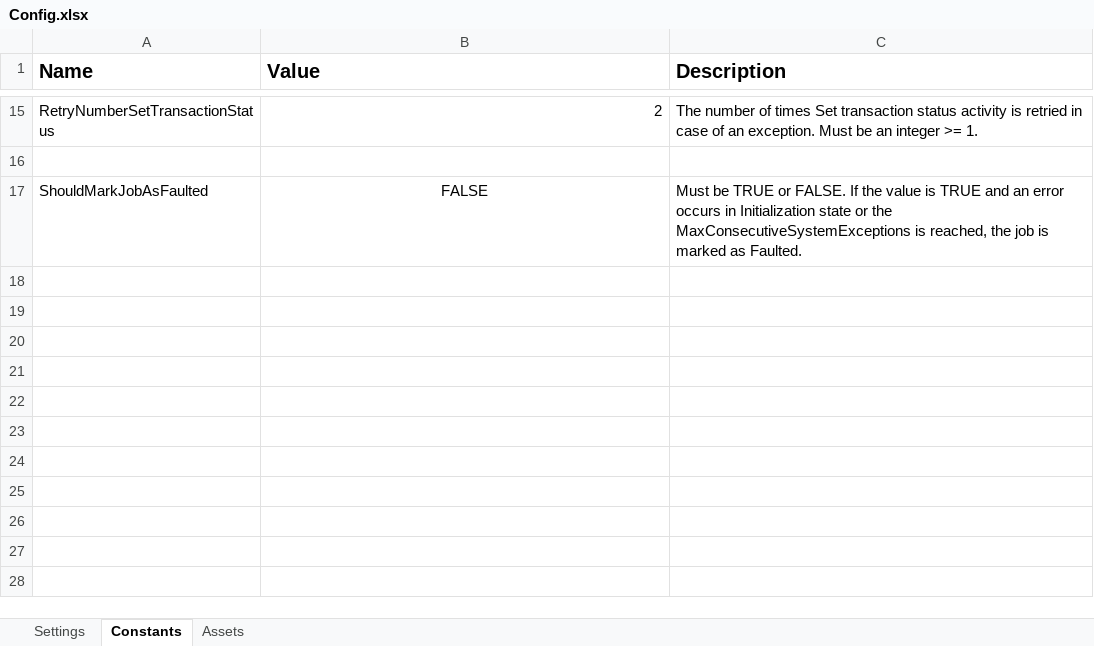
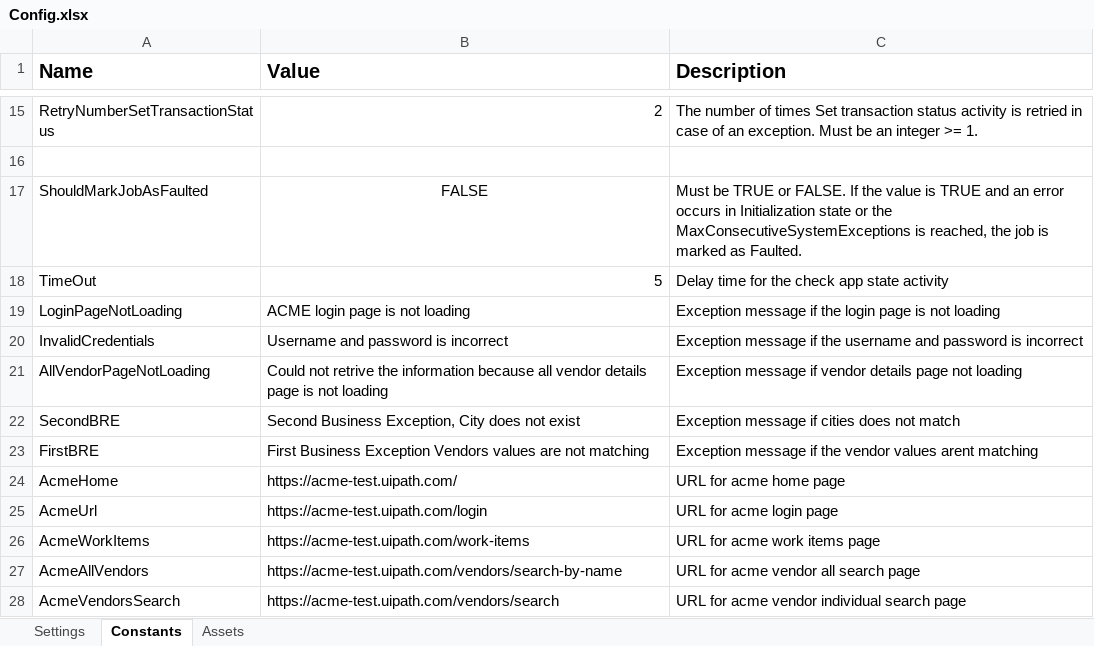
Before and after one commit to TheGrowthHackersNovigo/Shireen_capstone_4, an Excel workbook: Data/Config.xlsx, sheet Constants, drawn as a sheet; only a part is shown, gaps mark what is left out; values as stored, in another font and other column widths than the file's, no borders; the diff names each change by its address in the sheet, - before the commit and + after, or states it on an @@ line.

```diff
--- a/Data/Config.xlsx (sheet Constants)
+++ b/Data/Config.xlsx (sheet Constants)
+row 18: TimeOut | 5 | Delay time for the check app state activity
+row 19: LoginPageNotLoading | ACME login page is not loading | Exception message if the login page is not loading
+row 20: InvalidCredentials | Username and password is incorrect | Exception message if the username and password is incorrect
+row 21: AllVendorPageNotLoading | Could not retrive the information because all vendor details page is not loading | Exception message if vendor details page not loading
+row 22: SecondBRE | Second Business Exception, City does not exist | Exception message if cities does not match
+row 23: FirstBRE | First Business Exception Vendors values are not matching | Exception message if the vendor values arent matching
+row 24: AcmeHome | https://acme-test.uipath.com/ | URL for acme home page
+row 25: AcmeUrl | https://acme-test.uipath.com/login | URL for acme login page
+row 26: AcmeWorkItems | https://acme-test.uipath.com/work-items | URL for acme work items page
+row 27: AcmeAllVendors | https://acme-test.uipath.com/vendors/search-by-name | URL for acme vendor all search page
+row 28: AcmeVendorsSearch | https://acme-test.uipath.com/vendors/search | URL for acme vendor individual search page
```
Also changed, not shown: sheet Settings, 12 other files.
